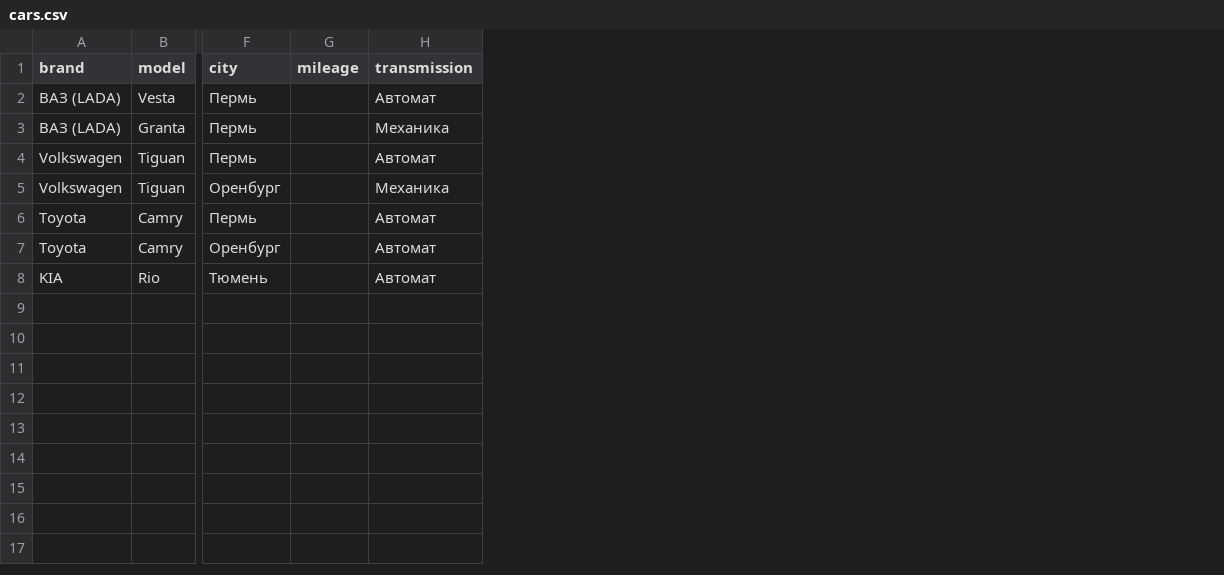
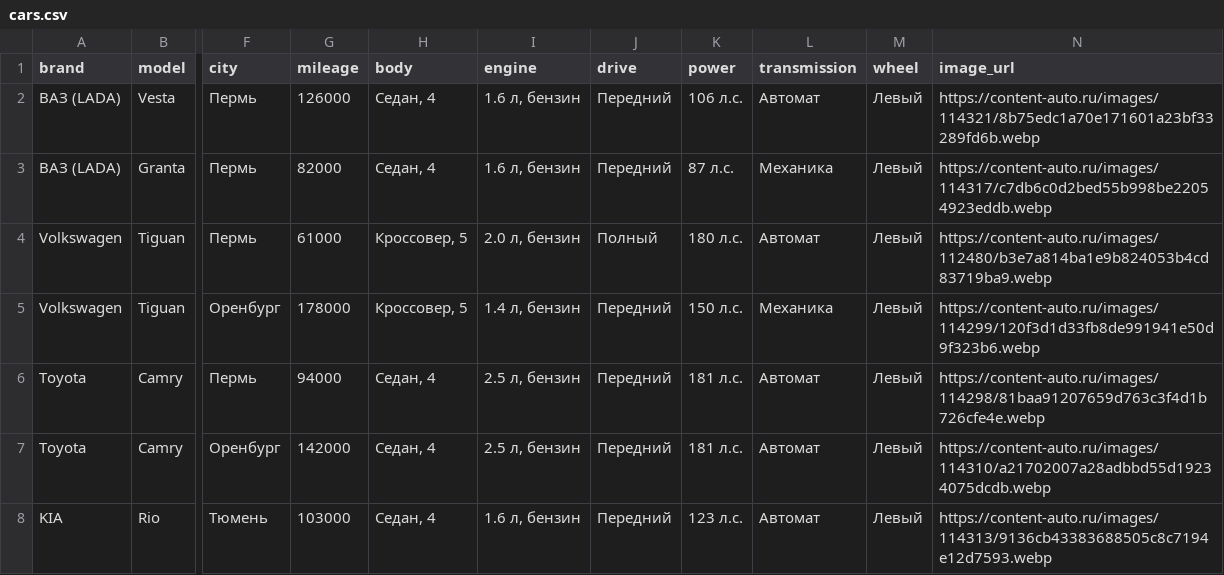
Before and after one commit to FrankieJ13/CM66-BDCARS, a CSV file: sample-data/cars.csv, drawn as a sheet; only a part is shown, gaps mark what is left out; the diff names each change by its address in the sheet, - before the commit and + after, or states it on an @@ line.

```diff
--- a/sample-data/cars.csv
+++ b/sample-data/cars.csv
+column H (body), rows 2-8: Седан, 4 | Седан, 4 | Кроссовер, 5 | Кроссовер, 5 | Седан, 4 | Седан, 4 | Седан, 4
+column I (engine), rows 2-8: 1.6 л, бензин | 1.6 л, бензин | 2.0 л, бензин | 1.4 л, бензин | 2.5 л, бензин | 2.5 л, бензин | 1.6 л, бензин
+column J (drive), rows 2-8: Передний | Передний | Полный | Передний | Передний | Передний | Передний
+column K (power), rows 2-8: 106 л.с. | 87 л.с. | 180 л.с. | 150 л.с. | 181 л.с. | 181 л.с. | 123 л.с.
+column M (wheel), rows 2-8: all Левый
+column N (image_url), rows 2-8: https://content-auto.ru/images/114321/8b75edc1a70e171601a23bf33289fd6b.webp | https://content-auto.ru/images/114317/c7db6c0d2bed55b998be22054923eddb.webp | https://content-auto.ru/images/112480/b3e7a814ba1e9b824053b4cd83719ba9.webp | https://content-auto.ru/images/114299/120f3d1d33fb8de991941e50d9f323b6.webp | https://content-auto.ru/images/114298/81baa91207659d763c3f4d1b726cfe4e.webp | https://content-auto.ru/images/114310/a21702007a28adbbd55d19234075dcdb.webp | https://content-auto.ru/images/114313/9136cb43383688505c8c7194e12d7593.webp
-G2 (mileage): (empty)
+G2 (mileage): 126000
-G3 (mileage): (empty)
+G3 (mileage): 82000
-G4 (mileage): (empty)
+G4 (mileage): 61000
-G5 (mileage): (empty)
+G5 (mileage): 178000
-G6 (mileage): (empty)
+G6 (mileage): 94000
-G7 (mileage): (empty)
+G7 (mileage): 142000
-G8 (mileage): (empty)
+G8 (mileage): 103000
```
Also changed, not shown: 4 other files.
